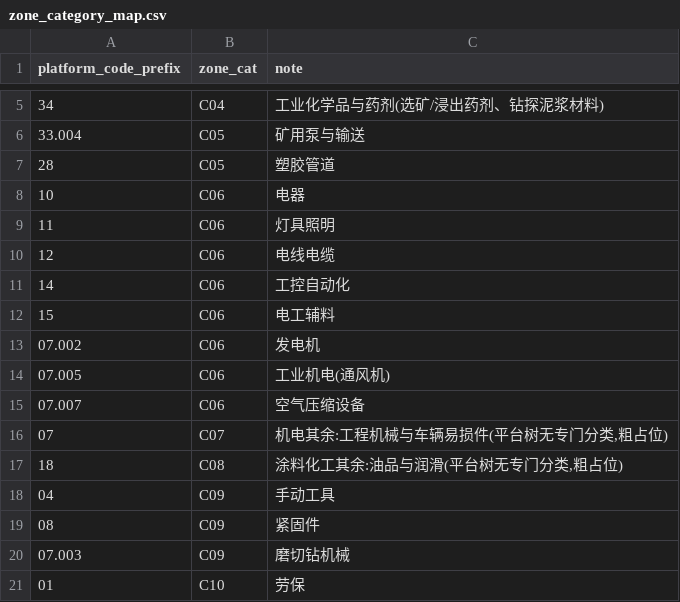
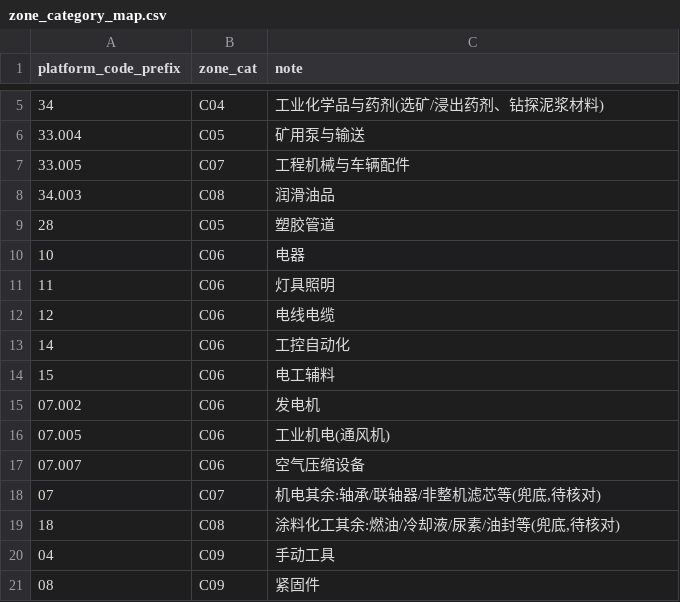
Before and after one commit to matgo-dev/buildreach, a CSV file: data/zone_import/mining/zone_category_map.csv, drawn as a sheet; only a part is shown, gaps mark what is left out; the shorter side is filled out with more unchanged rows.

Commit message:
feat(zone): 矿业导入新增平台品类 33.005 工程机械与车辆配件、34.003 润滑油品
- 整机/车辆易损件/整机滤芯/轮胎/制动 67 件由 07 机电一级改挂 33.005;润滑油脂 10 件由 18 涂料化工一级改挂 34.003
- 挖掘机/装载机/自卸规则提到「滤芯」前,整机滤芯归车辆配件;钻机文件的丝扣油/钻杆油/黄油/机油/液压油先于「油」
- 放不进新分类的(轴承、联轴器、非整机滤芯、燃油、冷却液、油封等)仍留 07/18 兜底待核对
- zone_category_map 加 33.005→C07、34.003→C08,专区大类与挂载 0 变化(干跑核对)
- README 计数更正为 799 SKU、15 个品类节点

```diff
--- a/data/zone_import/mining/zone_category_map.csv
+++ b/data/zone_import/mining/zone_category_map.csv
@@ -6,2 +6,4 @@ platform_code_prefix,zone_cat,note
 33.004,C05,矿用泵与输送
+33.005,C07,工程机械与车辆配件
+34.003,C08,润滑油品
 28,C05,塑胶管道
@@ -15,4 +17,4 @@ platform_code_prefix,zone_cat,note
 07.007,C06,空气压缩设备
-07,C07,"机电其余:工程机械与车辆易损件(平台树无专门分类,粗占位)"
-18,C08,"涂料化工其余:油品与润滑(平台树无专门分类,粗占位)"
+07,C07,"机电其余:轴承/联轴器/非整机滤芯等(兜底,待核对)"
+18,C08,"涂料化工其余:燃油/冷却液/尿素/油封等(兜底,待核对)"
 04,C09,手动工具
```
Also changed, not shown: data/zone_import/mining/rules.csv, 2 other files.
